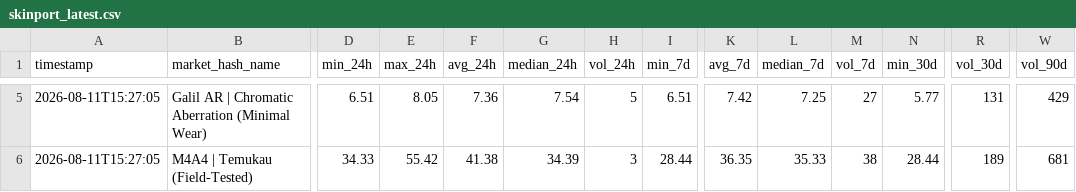
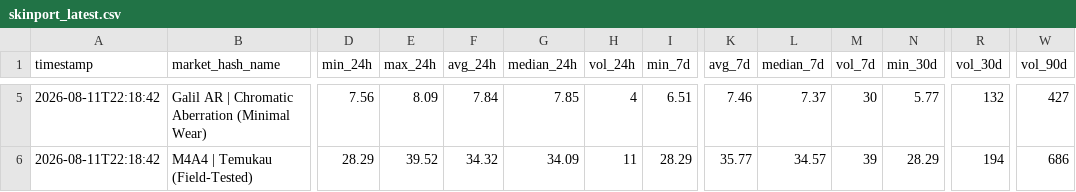
Before and after one commit to jpcarrascom2311-commits/skinport-tracker, a CSV file: skinport_latest.csv, drawn as a sheet; only a part is shown, gaps mark what is left out; the diff covers the shown part only; the diff names each change by its address in the sheet, - before the commit and + after, or states it on an @@ line.

```diff
--- a/skinport_latest.csv
+++ b/skinport_latest.csv
-A5:A6 (timestamp): 2026-08-11T15:27:05
+A5:A6 (timestamp): 2026-08-11T22:18:42
-D5 (min_24h): 6.51
+D5 (min_24h): 7.56
-E5 (max_24h): 8.05
+E5 (max_24h): 8.09
-F5 (avg_24h): 7.36
+F5 (avg_24h): 7.84
-G5 (median_24h): 7.54
+G5 (median_24h): 7.85
-H5 (vol_24h): 5
+H5 (vol_24h): 4
-K5 (avg_7d): 7.42
+K5 (avg_7d): 7.46
-L5 (median_7d): 7.25
+L5 (median_7d): 7.37
-M5 (vol_7d): 27
+M5 (vol_7d): 30
-R5 (vol_30d): 131
+R5 (vol_30d): 132
-W5 (vol_90d): 429
+W5 (vol_90d): 427
-D6 (min_24h): 34.33
+D6 (min_24h): 28.29
-E6 (max_24h): 55.42
+E6 (max_24h): 39.52
-F6 (avg_24h): 41.38
+F6 (avg_24h): 34.32
-G6 (median_24h): 34.39
+G6 (median_24h): 34.09
-H6 (vol_24h): 3
+H6 (vol_24h): 11
-I6 (min_7d): 28.44
+I6 (min_7d): 28.29
-K6 (avg_7d): 36.35
+K6 (avg_7d): 35.77
-L6 (median_7d): 35.33
+L6 (median_7d): 34.57
-M6 (vol_7d): 38
+M6 (vol_7d): 39
-N6 (min_30d): 28.44
+N6 (min_30d): 28.29
-R6 (vol_30d): 189
+R6 (vol_30d): 194
-W6 (vol_90d): 681
+W6 (vol_90d): 686
```
Also changed, not shown: 146 edited cells elsewhere in this file, skinport_best_sheets.csv.
